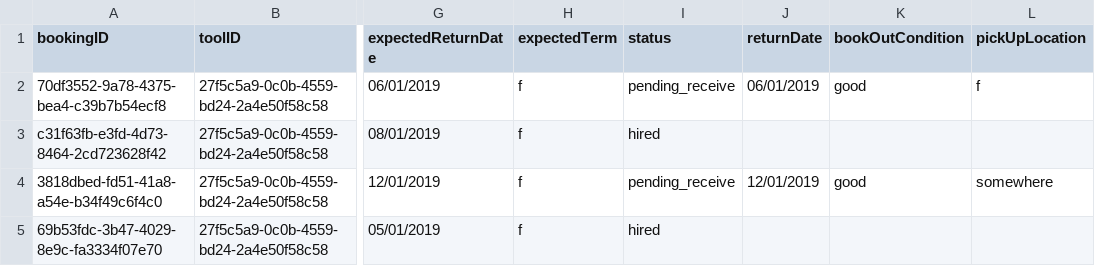
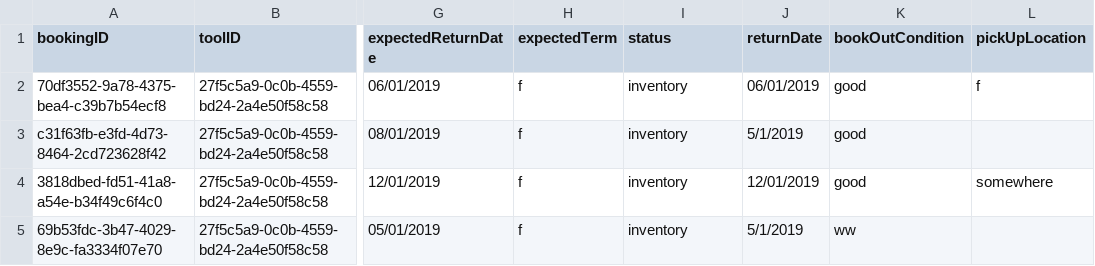
Before and after one commit to SMXaS/Shared-Power, a CSV file: Data/Bookings/27f5c5a9-0c0b-4559-bd24-2a4e50f58c58.csv, drawn as a sheet; only a part is shown, gaps mark what is left out; the diff names each change by its address in the sheet, - before the commit and + after, or states it on an @@ line.

```diff
--- a/Data/Bookings/27f5c5a9-0c0b-4559-bd24-2a4e50f58c58.csv
+++ b/Data/Bookings/27f5c5a9-0c0b-4559-bd24-2a4e50f58c58.csv
-I2 (status): pending_receive
+I2 (status): inventory
-I3 (status): hired
+I3 (status): inventory
-J3 (returnDate): (empty)
+J3 (returnDate): 5/1/2019
-K3 (bookOutCondition): (empty)
+K3 (bookOutCondition): good
-I4 (status): pending_receive
+I4 (status): inventory
-I5 (status): hired
+I5 (status): inventory
-J5 (returnDate): (empty)
+J5 (returnDate): 5/1/2019
-K5 (bookOutCondition): (empty)
+K5 (bookOutCondition): ww
```
Also changed, not shown: Data/Bookings/aac889e8-23c4-4ddf-824c-821bc9756d25.csv, Data/tools.csv, 8 other files.
